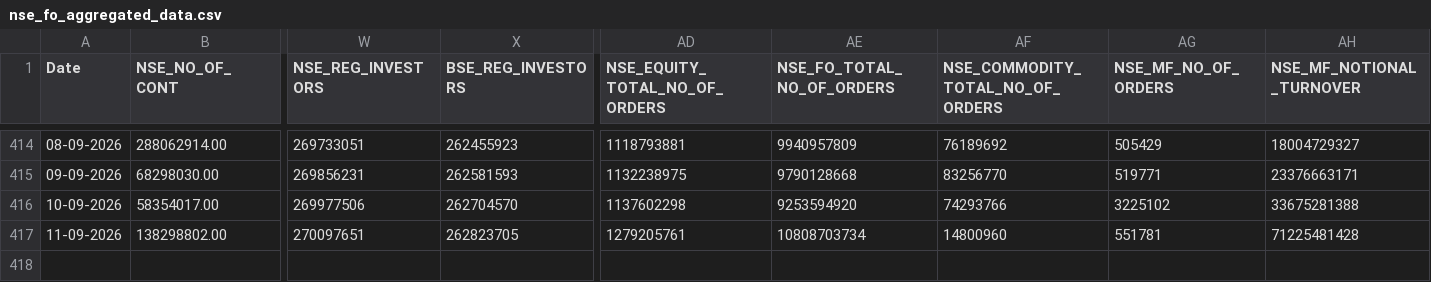
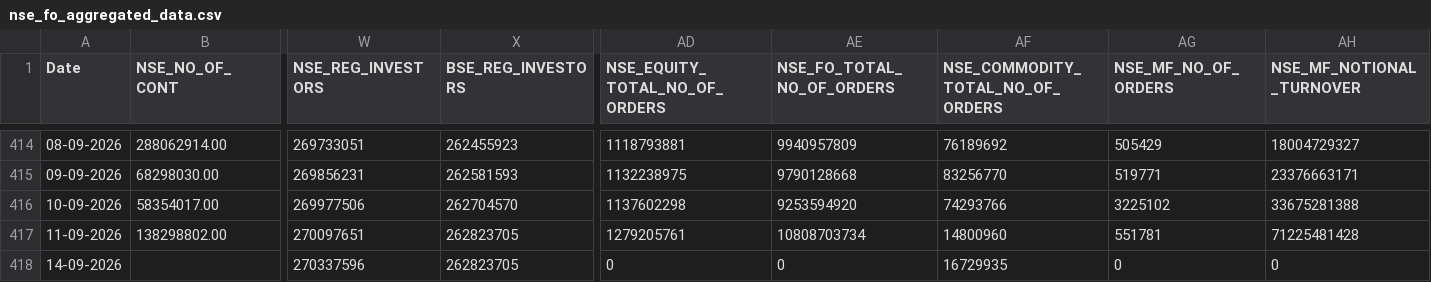
Before and after one commit to Rachitjainca/NSE-Industry-Feb-26, a CSV file: Data 1/nse_fo_aggregated_data.csv, drawn as a sheet; only a part is shown, gaps mark what is left out; rows hold the shown columns only; the diff names each change by its address in the sheet, - before the commit and + after, or states it on an @@ line.

```diff
--- a/Data 1/nse_fo_aggregated_data.csv
+++ b/Data 1/nse_fo_aggregated_data.csv
+row 418: 14-09-2026 |  | 270337596 | 262823705 | 0 | 0 | 16729935 | 0 | 0
```
Also changed, not shown: 3 other files.
